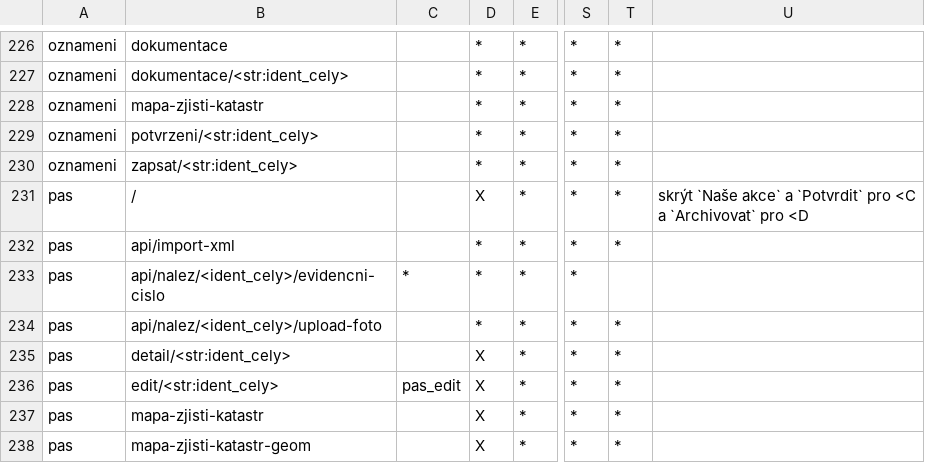
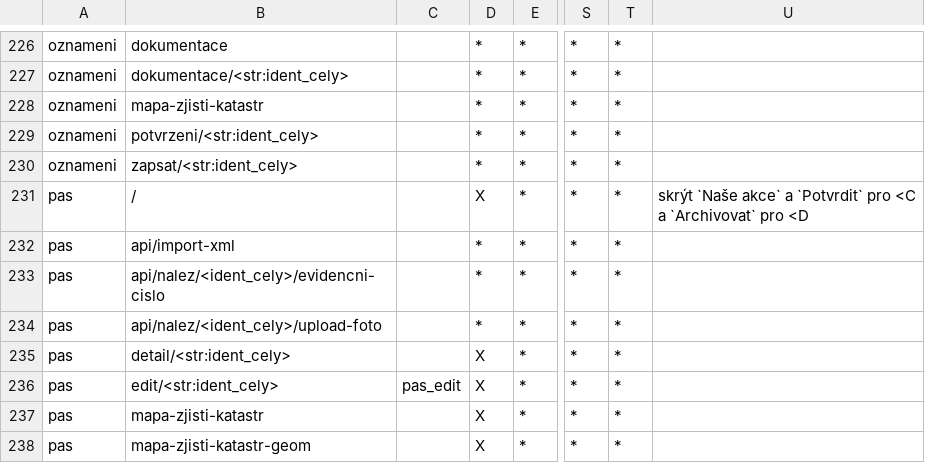
Before and after one commit to ARUP-CAS/aiscr-webamcr, a CSV file: webclient/core/resources/uzivatelska_prava.csv, drawn as a sheet; only a part is shown, gaps mark what is left out; the diff names each change by its address in the sheet, - before the commit and + after, or states it on an @@ line.

Commit message:
Fix CSV formatting for API endpoint entries

```diff
--- a/webclient/core/resources/uzivatelska_prava.csv
+++ b/webclient/core/resources/uzivatelska_prava.csv
-C233: *
+C233: (empty)
-T233: (empty)
+T233: *
```
